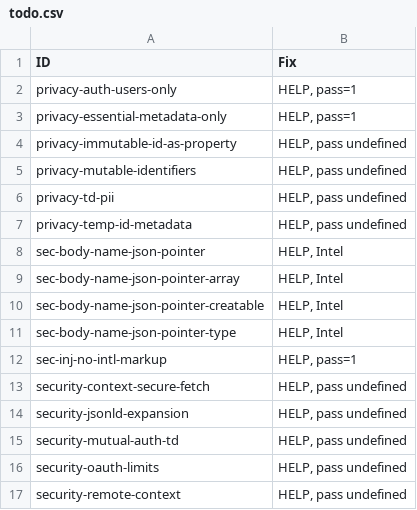
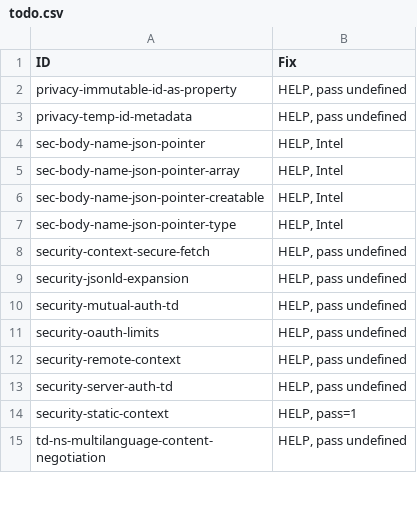
Before and after one commit to w3c/wot-thing-description, a CSV file: testing/todo.csv, drawn as a sheet; only a part is shown; the shorter side is filled out with more unchanged rows; the diff names each change by its address in the sheet, - before the commit and + after, or states it on an @@ line.

Commit message:
Update todo.csv
remove items resolved with intel manual csv updates

```diff
--- a/testing/todo.csv
+++ b/testing/todo.csv
-row 2: privacy-auth-users-only | HELP, pass=1
-row 3: privacy-essential-metadata-only | HELP, pass=1
-row 5: privacy-mutable-identifiers | HELP, pass undefined
-row 6: privacy-td-pii | HELP, pass undefined
-row 12: sec-inj-no-intl-markup | HELP, pass=1
```
